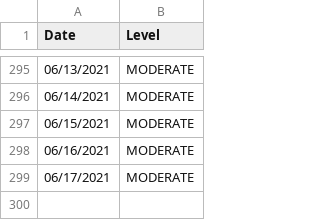
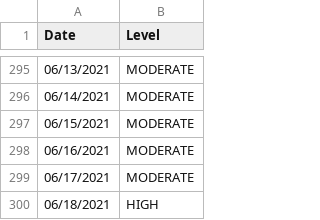
Before and after one commit to JonathanMcCaffrey/allergy-data, a CSV file: data.csv, drawn as a sheet; only a part is shown, gaps mark what is left out; the diff names each change by its address in the sheet, - before the commit and + after, or states it on an @@ line.

```diff
--- a/data.csv
+++ b/data.csv
+row 300: 06/18/2021 | HIGH
```
